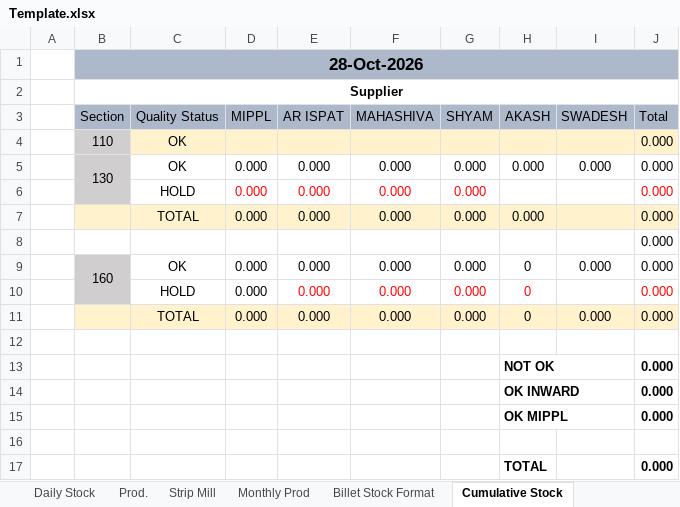
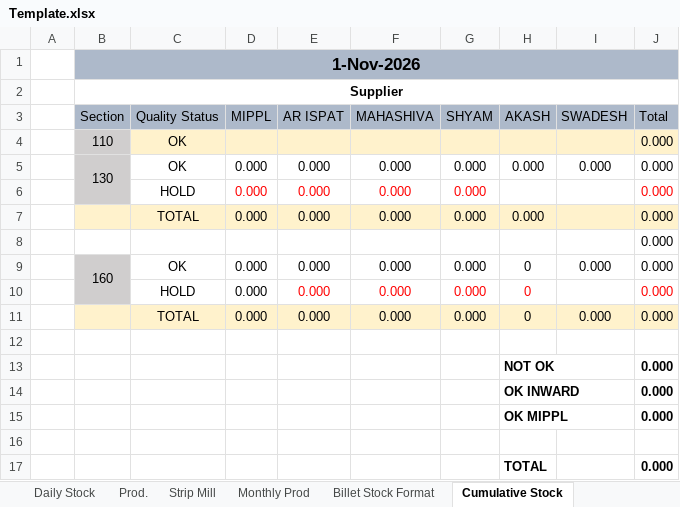
Before and after one commit to mishrachemist/mishrachemist.github.io, an Excel workbook: formats/Template.xlsx, sheet Cumulative Stock, drawn as a sheet; values as stored, in another font and other column widths than the file's, no borders; conditional formats not drawn; the diff names each change by its address in the sheet, - before the commit and + after, or states it on an @@ line.

Commit message:
Add files via upload

```diff
--- a/formats/Template.xlsx (sheet Cumulative Stock)
+++ b/formats/Template.xlsx (sheet Cumulative Stock)
-B1 (Section): 28-Oct-2026
+B1 (Section): 1-Nov-2026
```
